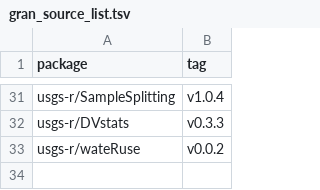
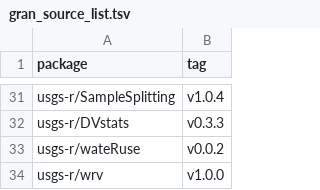
Before and after one commit to USGS-R/grantools, a TSV file: inst/gran_source_list.tsv, drawn as a sheet; only a part is shown, gaps mark what is left out.

Commit message:
add wrv to gran source list

```diff
--- a/inst/gran_source_list.tsv
+++ b/inst/gran_source_list.tsv
@@ -33 +33,2 @@ usgs-r/DVstats	v0.3.3
 usgs-r/wateRuse	v0.0.2
+usgs-r/wrv	v1.0.0
```
